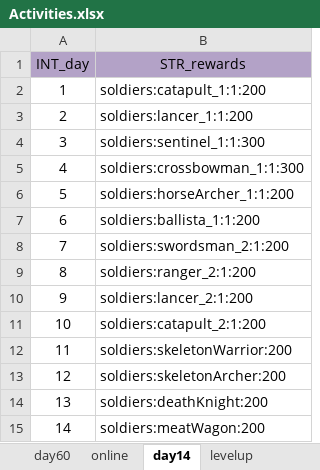
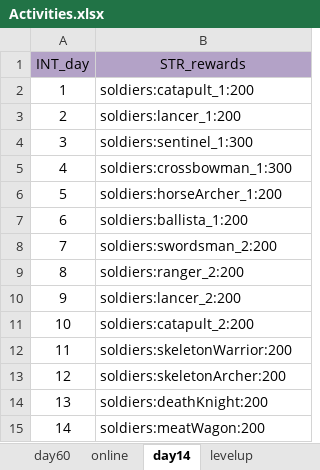
Before and after one commit to ModunZhang/kod_docs, an Excel workbook: datas/shared/Activities.xlsx, sheet day14, drawn as a sheet; values as stored, in another font and other column widths than the file's, no borders; the diff names each change by its address in the sheet, - before the commit and + after, or states it on an @@ line.

```diff
--- a/datas/shared/Activities.xlsx (sheet day14)
+++ b/datas/shared/Activities.xlsx (sheet day14)
-B2 (STR_rewards): soldiers:catapult_1:1:200
+B2 (STR_rewards): soldiers:catapult_1:200
-B3 (STR_rewards): soldiers:lancer_1:1:200
+B3 (STR_rewards): soldiers:lancer_1:200
-B4 (STR_rewards): soldiers:sentinel_1:1:300
+B4 (STR_rewards): soldiers:sentinel_1:300
-B5 (STR_rewards): soldiers:crossbowman_1:1:300
+B5 (STR_rewards): soldiers:crossbowman_1:300
-B6 (STR_rewards): soldiers:horseArcher_1:1:200
+B6 (STR_rewards): soldiers:horseArcher_1:200
-B7 (STR_rewards): soldiers:ballista_1:1:200
+B7 (STR_rewards): soldiers:ballista_1:200
-B8 (STR_rewards): soldiers:swordsman_2:1:200
+B8 (STR_rewards): soldiers:swordsman_2:200
-B9 (STR_rewards): soldiers:ranger_2:1:200
+B9 (STR_rewards): soldiers:ranger_2:200
-B10 (STR_rewards): soldiers:lancer_2:1:200
+B10 (STR_rewards): soldiers:lancer_2:200
-B11 (STR_rewards): soldiers:catapult_2:1:200
+B11 (STR_rewards): soldiers:catapult_2:200
```
Also changed, not shown: datas/shared/PlayerInitData.xlsx.
